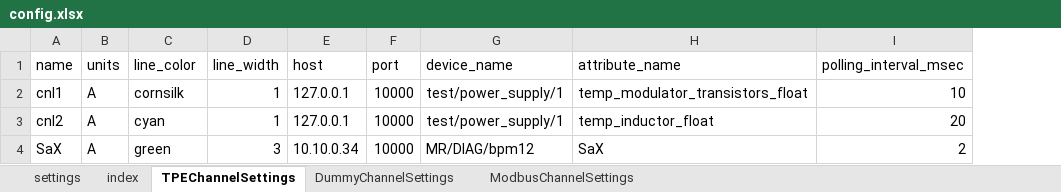
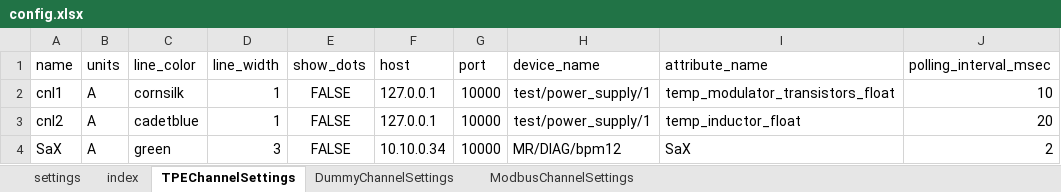
Before and after one commit to D00MSDAYYY/tango_alpine, an Excel workbook: resources/config.xlsx, sheet TPEChannelSettings, drawn as a sheet; values as stored, in another font and other column widths than the file's, no borders; the diff names each change by its address in the sheet, - before the commit and + after, or states it on an @@ line.

```diff
--- a/resources/config.xlsx (sheet TPEChannelSettings)
+++ b/resources/config.xlsx (sheet TPEChannelSettings)
+column E (show_dots), rows 2-4: all FALSE
-C3 (line_color): cyan
+C3 (line_color): cadetblue
```
Also changed, not shown: sheet settings, sheet ModbusChannelSettings, sheet DummyChannelSettings, 16 other files.
